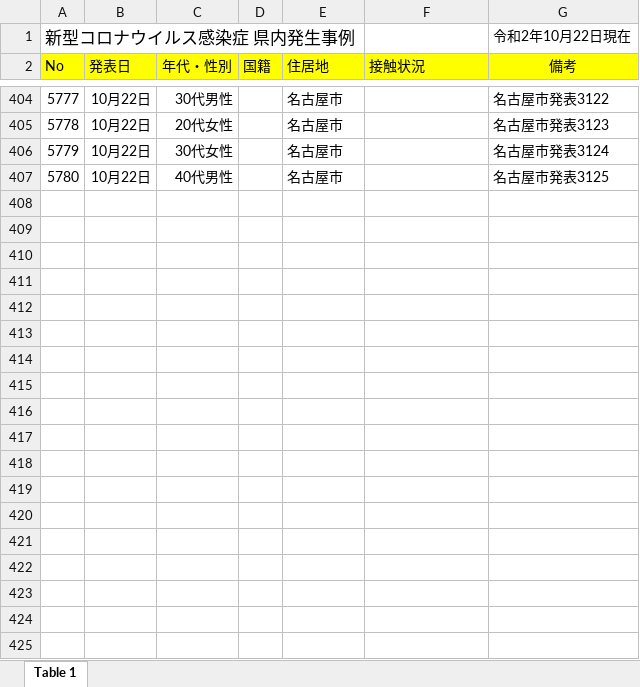
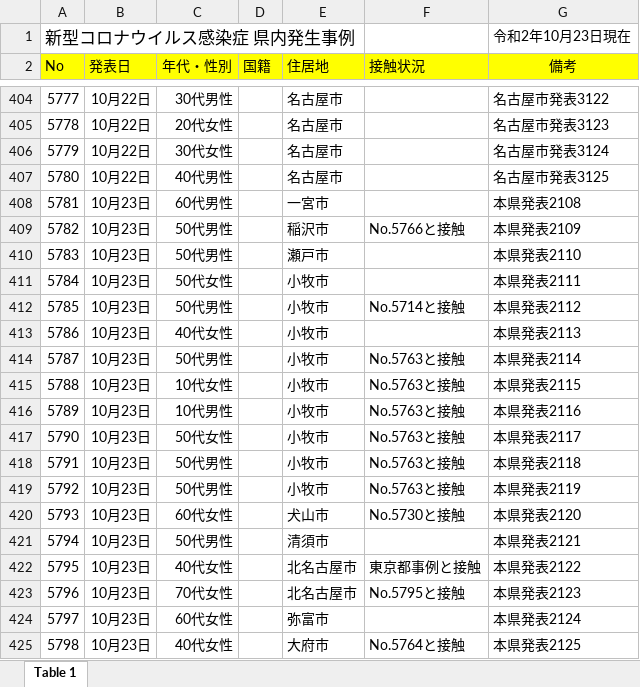
Before and after one commit to CalicoKater/covid-19, an Excel workbook: work/23_aichi2.xlsx, sheet Table 1, drawn as a sheet; only a part is shown, gaps mark what is left out; values as stored, in another font and other column widths than the file's, no borders; the diff covers the shown part only; the diff names each change by its address in the sheet, - before the commit and + after, or states it on an @@ line.

```diff
--- a/work/23_aichi2.xlsx (sheet Table 1)
+++ b/work/23_aichi2.xlsx (sheet Table 1)
-G1 (備考): 令和2年10月22日現在
+G1 (備考): 令和2年10月23日現在
+row 408: 5781 | 10月23日 | 60代男性 |  | 一宮市 |  | 本県発表2108
+row 409: 5782 | 10月23日 | 50代男性 |  | 稲沢市 | No.5766と接触 | 本県発表2109
+row 410: 5783 | 10月23日 | 50代男性 |  | 瀬⼾市 |  | 本県発表2110
+row 411: 5784 | 10月23日 | 50代女性 |  | 小牧市 |  | 本県発表2111
+row 412: 5785 | 10月23日 | 50代男性 |  | 小牧市 | No.5714と接触 | 本県発表2112
+row 413: 5786 | 10月23日 | 40代女性 |  | 小牧市 |  | 本県発表2113
+row 414: 5787 | 10月23日 | 50代男性 |  | 小牧市 | No.5763と接触 | 本県発表2114
+row 415: 5788 | 10月23日 | 10代女性 |  | 小牧市 | No.5763と接触 | 本県発表2115
+row 416: 5789 | 10月23日 | 10代男性 |  | 小牧市 | No.5763と接触 | 本県発表2116
+row 417: 5790 | 10月23日 | 50代女性 |  | 小牧市 | No.5763と接触 | 本県発表2117
+row 418: 5791 | 10月23日 | 50代男性 |  | 小牧市 | No.5763と接触 | 本県発表2118
+row 419: 5792 | 10月23日 | 50代男性 |  | 小牧市 | No.5763と接触 | 本県発表2119
+row 420: 5793 | 10月23日 | 60代女性 |  | 犬山市 | No.5730と接触 | 本県発表2120
+row 421: 5794 | 10月23日 | 50代男性 |  | 清須市 |  | 本県発表2121
+row 422: 5795 | 10月23日 | 40代女性 |  | 北名古屋市 | 東京都事例と接触 | 本県発表2122
+row 423: 5796 | 10月23日 | 70代女性 |  | 北名古屋市 | No.5795と接触 | 本県発表2123
+row 424: 5797 | 10月23日 | 60代女性 |  | 弥富市 |  | 本県発表2124
+row 425: 5798 | 10月23日 | 40代女性 |  | 大府市 | No.5764と接触 | 本県発表2125
```
Also changed, not shown: 25 added rows and 1 edited cell elsewhere in this sheet, work/23_aichi.xlsx, 1 other file.
